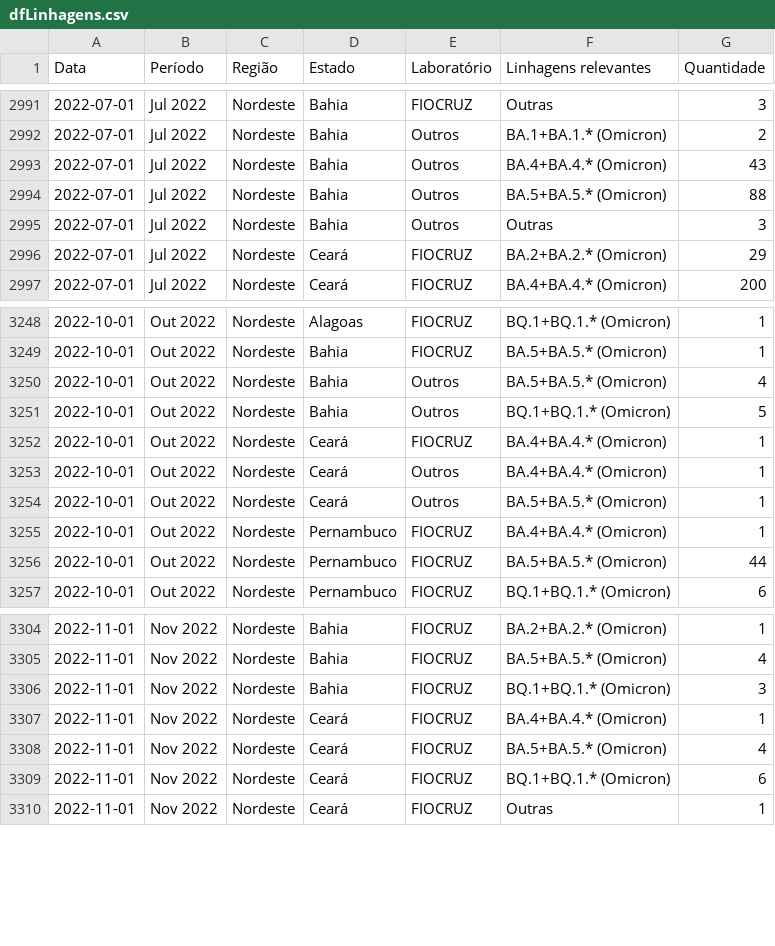
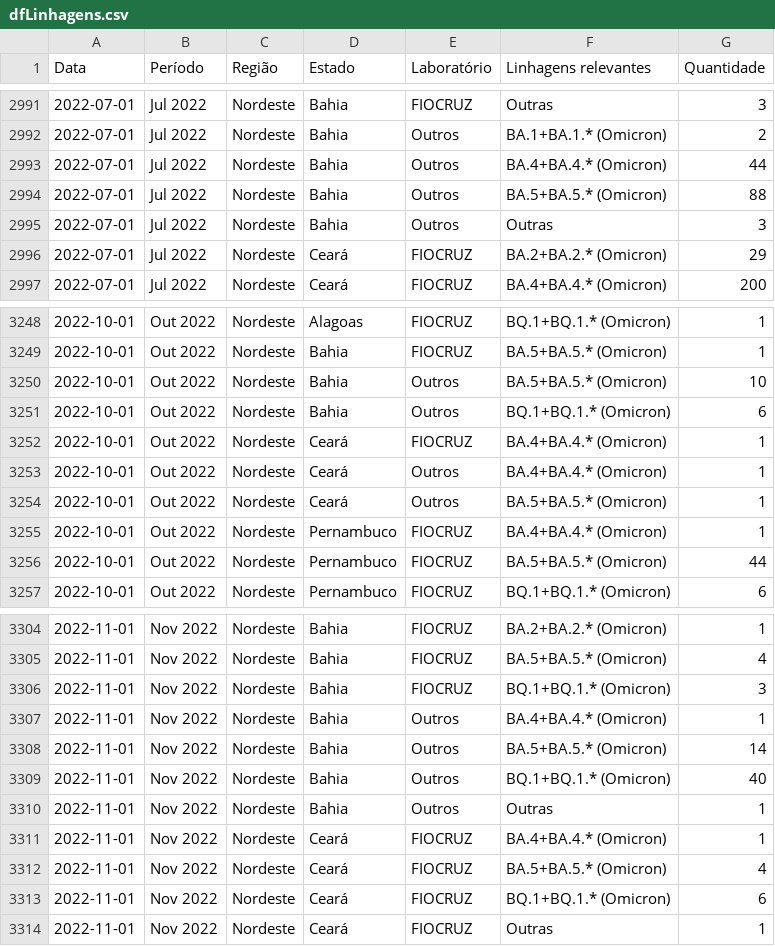
Before and after one commit to vanleiko/RedeGenomica, a CSV file: dfLinhagens.csv, drawn as a sheet; only a part is shown, gaps mark what is left out.

```diff
--- a/dfLinhagens.csv
+++ b/dfLinhagens.csv
@@ -2992,3 +2992,3 @@ Data,Período,Região,Estado,Laboratório,Linhagens relevantes,Quantidade
 2022-07-01,Jul 2022,Nordeste,Bahia,Outros,BA.1+BA.1.* (Omicron),2
-2022-07-01,Jul 2022,Nordeste,Bahia,Outros,BA.4+BA.4.* (Omicron),43
+2022-07-01,Jul 2022,Nordeste,Bahia,Outros,BA.4+BA.4.* (Omicron),44
 2022-07-01,Jul 2022,Nordeste,Bahia,Outros,BA.5+BA.5.* (Omicron),88
@@ -3249,4 +3249,4 @@ Data,Período,Região,Estado,Laboratório,Linhagens relevantes,Quantidade
 2022-10-01,Out 2022,Nordeste,Bahia,FIOCRUZ,BA.5+BA.5.* (Omicron),1
-2022-10-01,Out 2022,Nordeste,Bahia,Outros,BA.5+BA.5.* (Omicron),4
-2022-10-01,Out 2022,Nordeste,Bahia,Outros,BQ.1+BQ.1.* (Omicron),5
+2022-10-01,Out 2022,Nordeste,Bahia,Outros,BA.5+BA.5.* (Omicron),10
+2022-10-01,Out 2022,Nordeste,Bahia,Outros,BQ.1+BQ.1.* (Omicron),6
 2022-10-01,Out 2022,Nordeste,Ceará,FIOCRUZ,BA.4+BA.4.* (Omicron),1
@@ -3306,2 +3306,6 @@ Data,Período,Região,Estado,Laboratório,Linhagens relevantes,Quantidade
 2022-11-01,Nov 2022,Nordeste,Bahia,FIOCRUZ,BQ.1+BQ.1.* (Omicron),3
+2022-11-01,Nov 2022,Nordeste,Bahia,Outros,BA.4+BA.4.* (Omicron),1
+2022-11-01,Nov 2022,Nordeste,Bahia,Outros,BA.5+BA.5.* (Omicron),14
+2022-11-01,Nov 2022,Nordeste,Bahia,Outros,BQ.1+BQ.1.* (Omicron),40
+2022-11-01,Nov 2022,Nordeste,Bahia,Outros,Outras,1
 2022-11-01,Nov 2022,Nordeste,Ceará,FIOCRUZ,BA.4+BA.4.* (Omicron),1
```
Also changed, not shown: dfGenomasLaboratorio.csv, dfLinhagensMes.csv, 2 other files.
